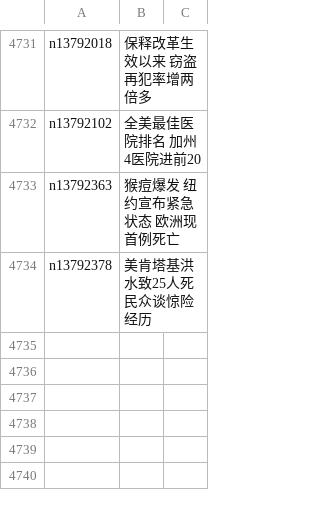
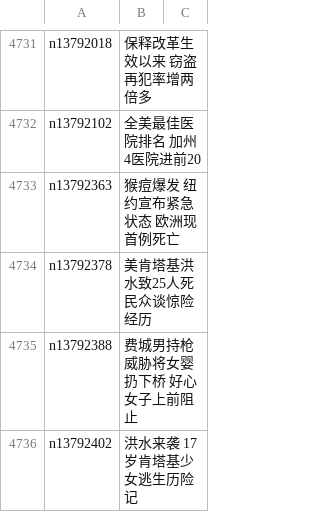
Before and after one commit to easy2view/epoch-news, a CSV file: indexes/ncid1078160.csv, drawn as a sheet; only a part is shown, gaps mark what is left out.

```diff
--- a/indexes/ncid1078160.csv
+++ b/indexes/ncid1078160.csv
@@ -4734 +4734,3 @@ n13792363,猴痘爆发 纽约宣布紧急状态 欧洲现首例死亡
 n13792378,美肯塔基洪水致25人死 民众谈惊险经历
+n13792388,费城男持枪威胁将女婴扔下桥 好心女子上前阻止
+n13792402,洪水来袭 17岁肯塔基少女逃生历险记
```
Also changed, not shown: indexes/ncid1078158.csv, indexes/ncid1078159.csv, 28 other files.
